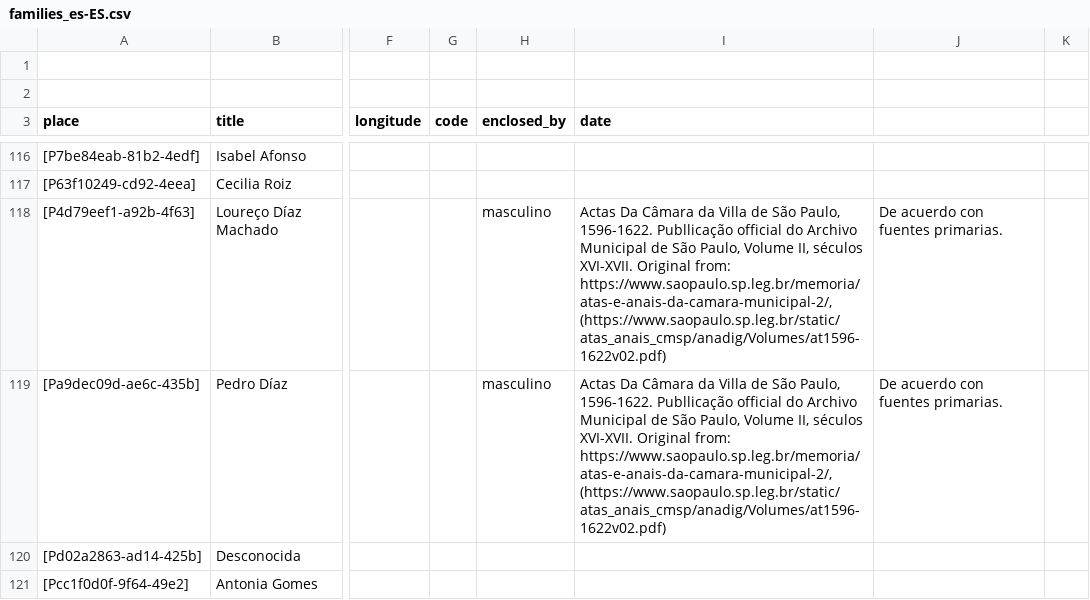
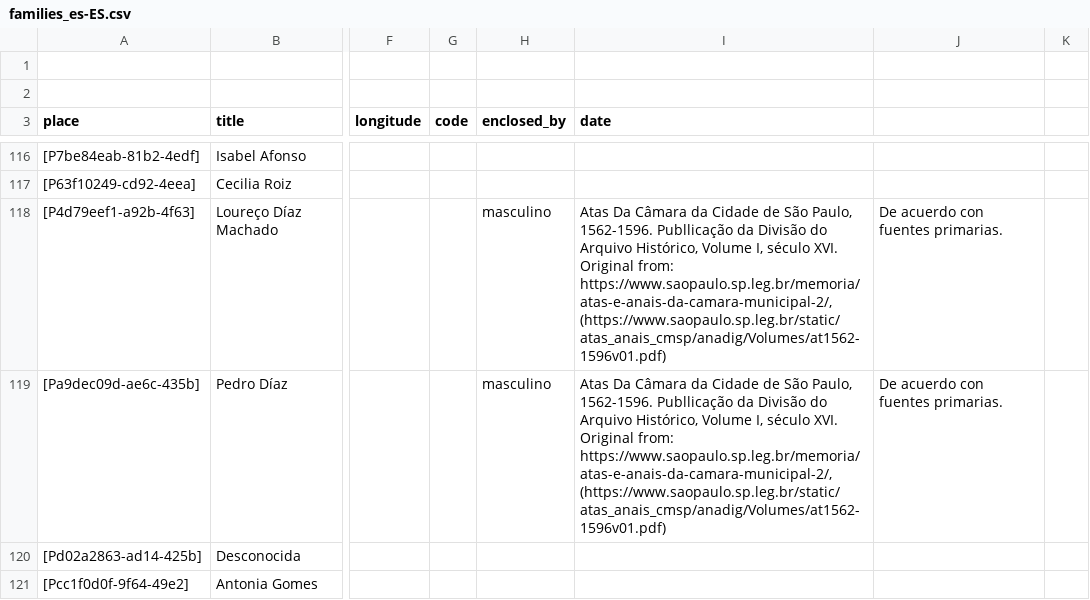
Before and after one commit to historytracers/historytracers, a CSV file: csv/families_es-ES.csv, drawn as a sheet; only a part is shown, gaps mark what is left out; the diff names each change by its address in the sheet, - before the commit and + after, or states it on an @@ line.

```diff
--- a/csv/families_es-ES.csv
+++ b/csv/families_es-ES.csv
-I118:I119 (date): Actas Da Câmara da Villa de São Paulo, 1596-1622. Publlicação official do Archivo Municipal de São Paulo, Volume II, séculos XVI-XVII. Original from: https://www.saopaulo.sp.leg.br/memoria/atas-e-anais-da-camara-municipal-2/, (https://www.saopaulo.sp.leg.br/static/atas_anais_cmsp/anadig/Volumes/at1596-1622v02.pdf)
+I118:I119 (date): Atas Da Câmara da Cidade de São Paulo, 1562-1596. Publlicação da Divisão do Arquivo Histórico, Volume I, século XVI. Original from: https://www.saopaulo.sp.leg.br/memoria/atas-e-anais-da-camara-municipal-2/, (https://www.saopaulo.sp.leg.br/static/atas_anais_cmsp/anadig/Volumes/at1562-1596v01.pdf)
```
Also changed, not shown: csv/7b6492c5-67e8-4e0e-8c6a-abf7e9240b6c_en-US.csv, csv/7b6492c5-67e8-4e0e-8c6a-abf7e9240b6c_es-ES.csv, 6 other files.
